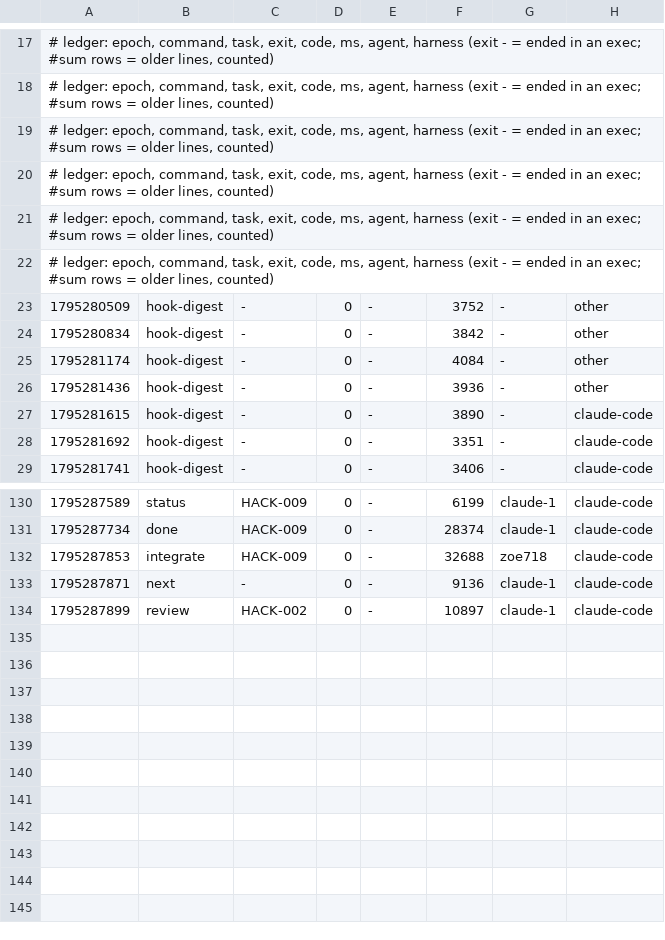
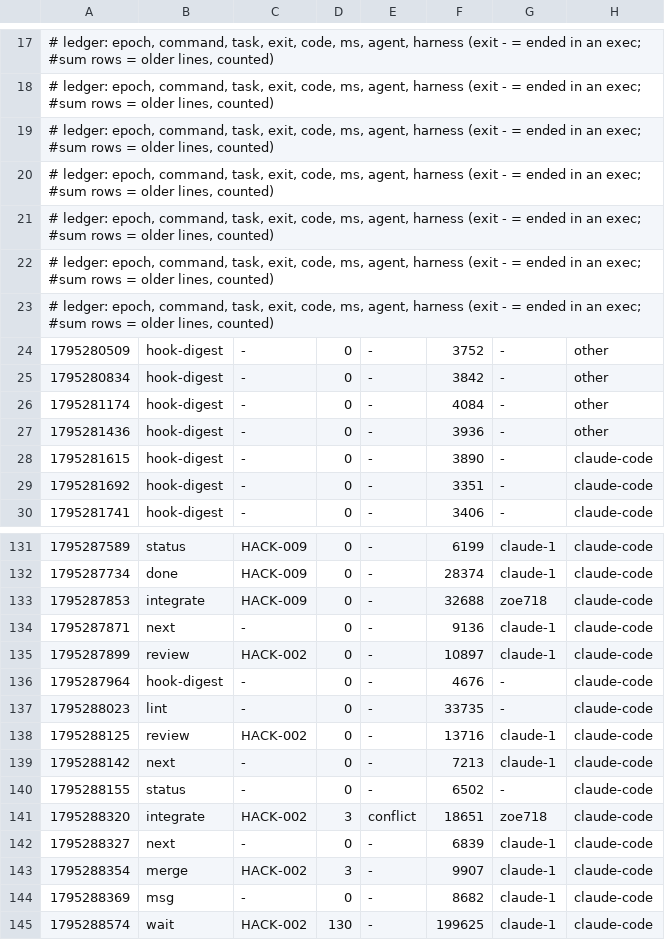
Before and after one commit to zoe718/NerdHack, a TSV file: metrics/2026-11-21-4845.tsv, drawn as a sheet; only a part is shown, gaps mark what is left out; the diff names each change by its address in the sheet, - before the commit and + after, or states it on an @@ line.

Commit message:
uak: blackbox +3, metrics +10

```diff
--- a/metrics/2026-11-21-4845.tsv
+++ b/metrics/2026-11-21-4845.tsv
+row 23: # ledger: epoch, command, task, exit, code, ms, agent, harness (exit - = ended in an exec; #sum rows = older lines, counted)
+row 136: 1795287964 | hook-digest | - | 0 | - | 4676 | - | claude-code
+row 137: 1795288023 | lint | - | 0 | - | 33735 | - | claude-code
+row 138: 1795288125 | review | HACK-002 | 0 | - | 13716 | claude-1 | claude-code
+row 139: 1795288142 | next | - | 0 | - | 7213 | claude-1 | claude-code
+row 140: 1795288155 | status | - | 0 | - | 6502 | - | claude-code
+row 141: 1795288320 | integrate | HACK-002 | 3 | conflict | 18651 | zoe718 | claude-code
+row 142: 1795288327 | next | - | 0 | - | 6839 | claude-1 | claude-code
+row 143: 1795288354 | merge | HACK-002 | 3 | - | 9907 | claude-1 | claude-code
+row 144: 1795288369 | msg | - | 0 | - | 8682 | claude-1 | claude-code
+row 145: 1795288574 | wait | HACK-002 | 130 | - | 199625 | claude-1 | claude-code
```
Also changed, not shown: 1 other file.
